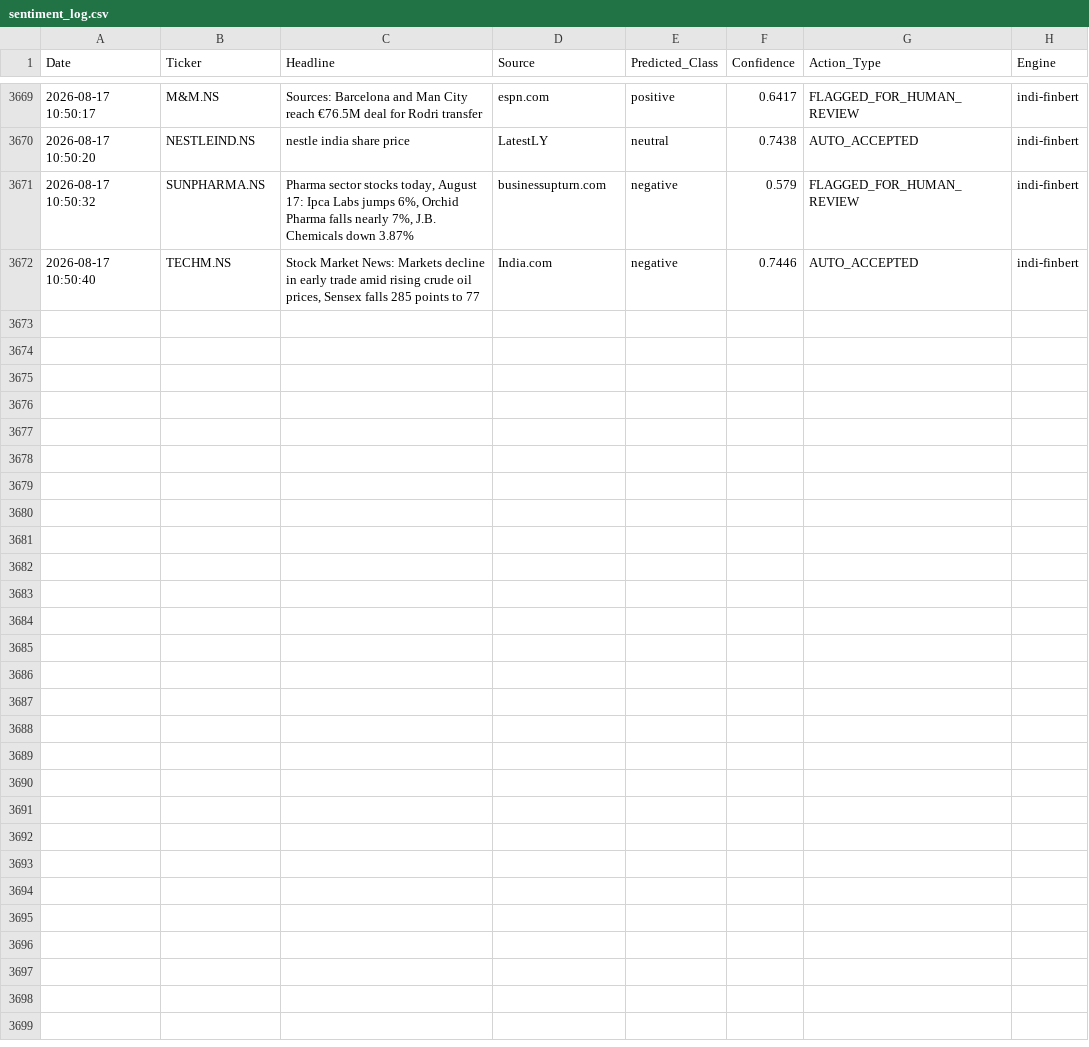
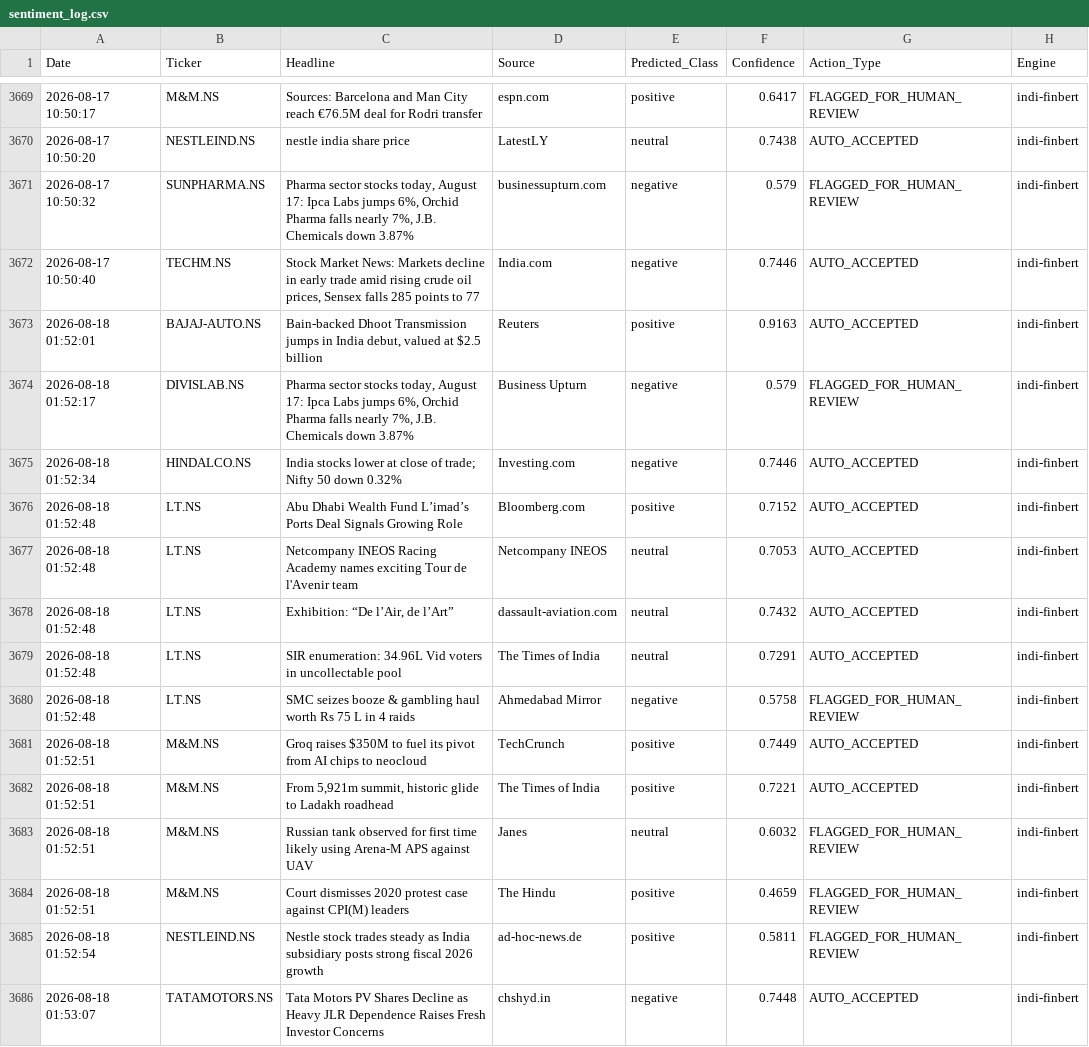
Before and after one commit to Aryanchauhan08/Indi-FinBERT, a CSV file: data/sentiment_log.csv, drawn as a sheet; only a part is shown, gaps mark what is left out; the diff names each change by its address in the sheet, - before the commit and + after, or states it on an @@ line.

```diff
--- a/data/sentiment_log.csv
+++ b/data/sentiment_log.csv
+row 3673: 2026-08-18 01:52:01 | BAJAJ-AUTO.NS | Bain-backed Dhoot Transmission jumps in India debut, valued at $2.5 billion | Reuters | positive | 0.9163 | AUTO_ACCEPTED | indi-finbert
+row 3674: 2026-08-18 01:52:17 | DIVISLAB.NS | Pharma sector stocks today, August 17: Ipca Labs jumps 6%, Orchid Pharma falls nearly 7%, J.B. Chemicals down 3.87% | Business Upturn | negative | 0.579 | FLAGGED_FOR_HUMAN_REVIEW | indi-finbert
+row 3675: 2026-08-18 01:52:34 | HINDALCO.NS | India stocks lower at close of trade; Nifty 50 down 0.32% | Investing.com | negative | 0.7446 | AUTO_ACCEPTED | indi-finbert
+row 3676: 2026-08-18 01:52:48 | LT.NS | Abu Dhabi Wealth Fund L’imad’s Ports Deal Signals Growing Role | Bloomberg.com | positive | 0.7152 | AUTO_ACCEPTED | indi-finbert
+row 3677: 2026-08-18 01:52:48 | LT.NS | Netcompany INEOS Racing Academy names exciting Tour de l'Avenir team | Netcompany INEOS | neutral | 0.7053 | AUTO_ACCEPTED | indi-finbert
+row 3678: 2026-08-18 01:52:48 | LT.NS | Exhibition: “De l’Air, de l’Art” | dassault-aviation.com | neutral | 0.7432 | AUTO_ACCEPTED | indi-finbert
+row 3679: 2026-08-18 01:52:48 | LT.NS | SIR enumeration: 34.96L Vid voters in uncollectable pool | The Times of India | neutral | 0.7291 | AUTO_ACCEPTED | indi-finbert
+row 3680: 2026-08-18 01:52:48 | LT.NS | SMC seizes booze & gambling haul worth Rs 75 L in 4 raids | Ahmedabad Mirror | negative | 0.5758 | FLAGGED_FOR_HUMAN_REVIEW | indi-finbert
+row 3681: 2026-08-18 01:52:51 | M&M.NS | Groq raises $350M to fuel its pivot from AI chips to neocloud | TechCrunch | positive | 0.7449 | AUTO_ACCEPTED | indi-finbert
+row 3682: 2026-08-18 01:52:51 | M&M.NS | From 5,921m summit, historic glide to Ladakh roadhead | The Times of India | positive | 0.7221 | AUTO_ACCEPTED | indi-finbert
+row 3683: 2026-08-18 01:52:51 | M&M.NS | Russian tank observed for first time likely using Arena-M APS against UAV | Janes | neutral | 0.6032 | FLAGGED_FOR_HUMAN_REVIEW | indi-finbert
+row 3684: 2026-08-18 01:52:51 | M&M.NS | Court dismisses 2020 protest case against CPI(M) leaders | The Hindu | positive | 0.4659 | FLAGGED_FOR_HUMAN_REVIEW | indi-finbert
+row 3685: 2026-08-18 01:52:54 | NESTLEIND.NS | Nestle stock trades steady as India subsidiary posts strong fiscal 2026 growth | ad-hoc-news.de | positive | 0.5811 | FLAGGED_FOR_HUMAN_REVIEW | indi-finbert
+row 3686: 2026-08-18 01:53:07 | TATAMOTORS.NS | Tata Motors PV Shares Decline as Heavy JLR Dependence Raises Fresh Investor Concerns | chshyd.in | negative | 0.7448 | AUTO_ACCEPTED | indi-finbert
```
